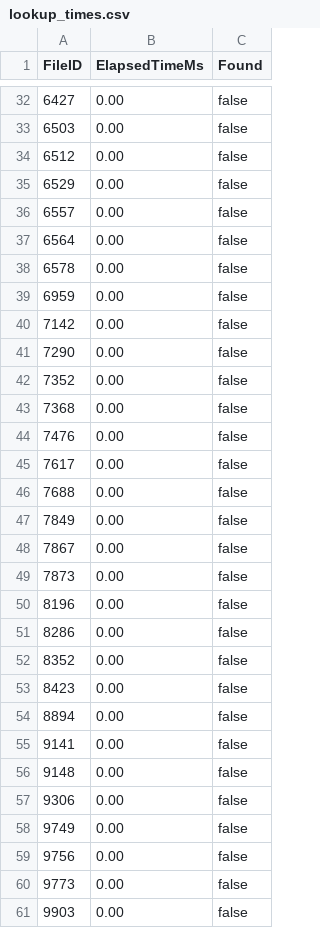
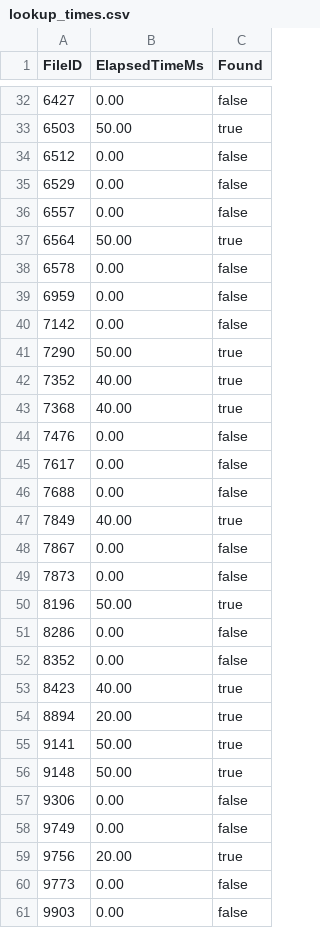
Before and after one commit to GianmarcoBasile/chord_ns3, a CSV file: csv/lookup_times.csv, drawn as a sheet; only a part is shown, gaps mark what is left out; the diff covers the shown part only.

```diff
--- a/csv/lookup_times.csv
+++ b/csv/lookup_times.csv
@@ -32,3 +32,3 @@ FileID,ElapsedTimeMs,Found
 6427,0.00,false
-6503,0.00,false
+6503,50.00,true
 6512,0.00,false
@@ -36,3 +36,3 @@ FileID,ElapsedTimeMs,Found
 6557,0.00,false
-6564,0.00,false
+6564,50.00,true
 6578,0.00,false
@@ -40,5 +40,5 @@ FileID,ElapsedTimeMs,Found
 7142,0.00,false
-7290,0.00,false
-7352,0.00,false
-7368,0.00,false
+7290,50.00,true
+7352,40.00,true
+7368,40.00,true
 7476,0.00,false
@@ -46,15 +46,15 @@ FileID,ElapsedTimeMs,Found
 7688,0.00,false
-7849,0.00,false
+7849,40.00,true
 7867,0.00,false
 7873,0.00,false
-8196,0.00,false
+8196,50.00,true
 8286,0.00,false
 8352,0.00,false
-8423,0.00,false
-8894,0.00,false
-9141,0.00,false
-9148,0.00,false
+8423,40.00,true
+8894,20.00,true
+9141,50.00,true
+9148,50.00,true
 9306,0.00,false
 9749,0.00,false
-9756,0.00,false
+9756,20.00,true
 9773,0.00,false
```
Also changed, not shown: 76 edited cells elsewhere in this file, 2 other files.
